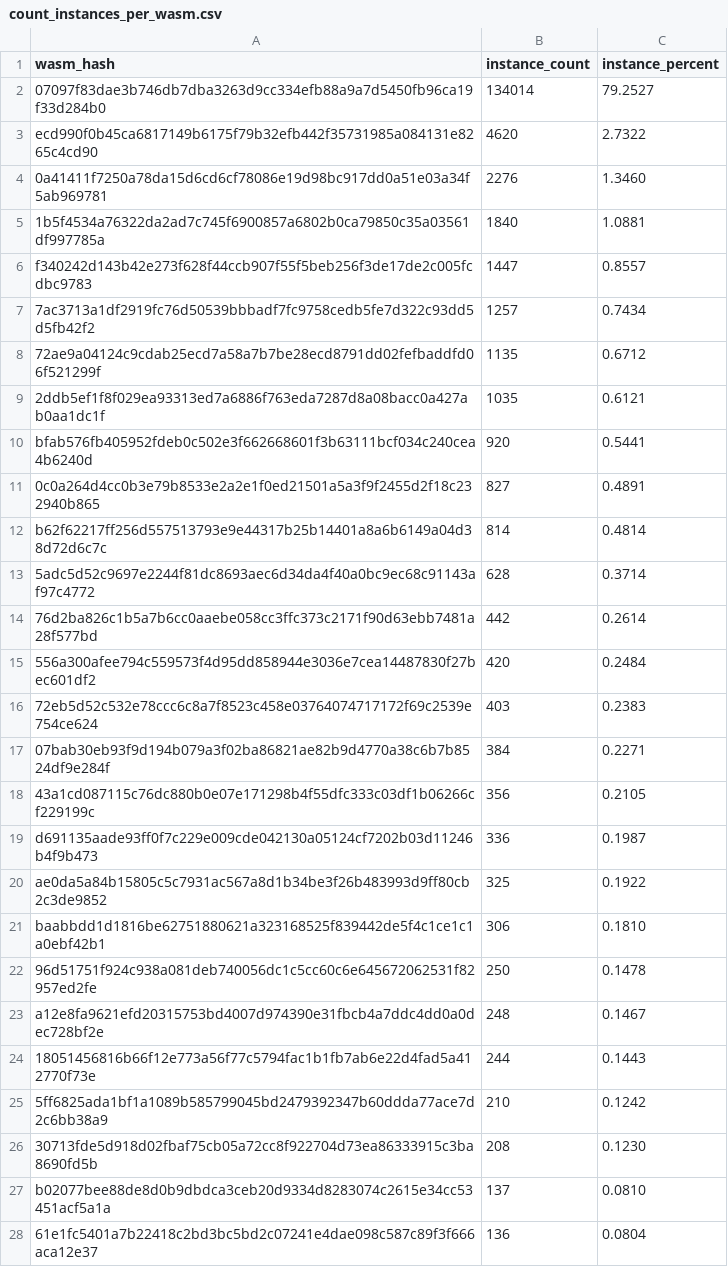
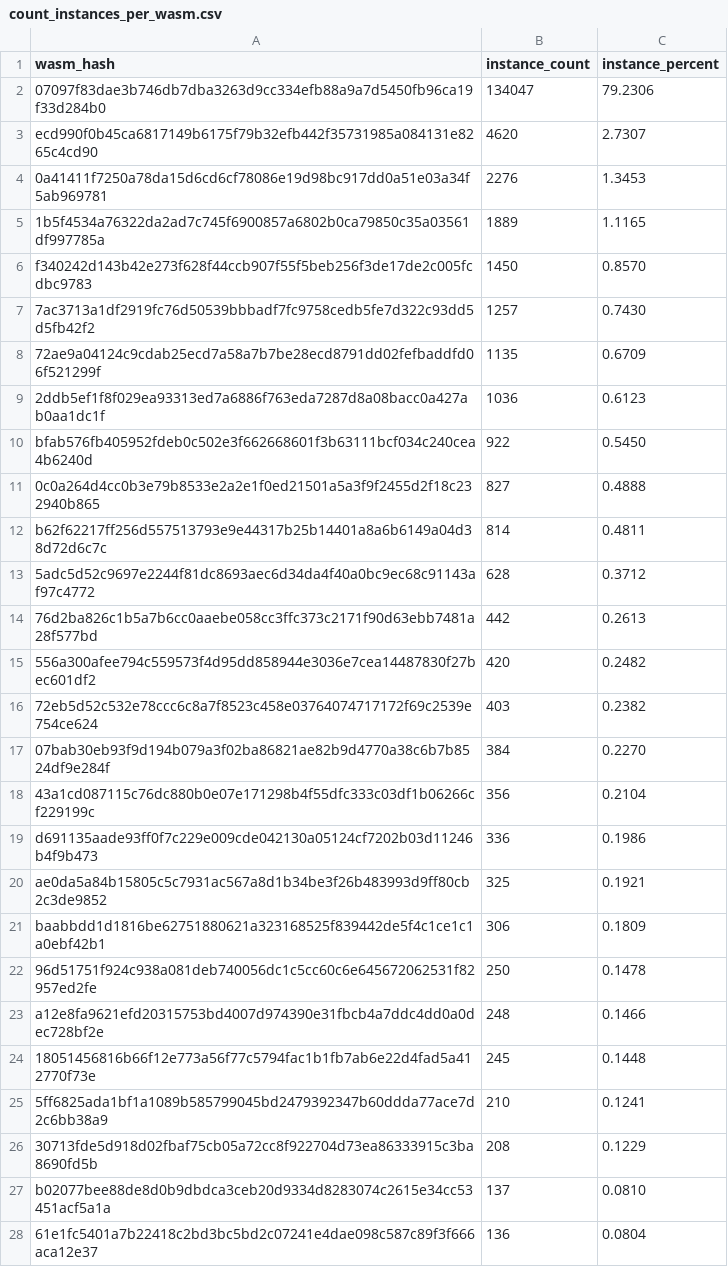
Before and after one commit to stellar-experimental/contract-wasms, a CSV file: analysis/count_instances_per_wasm.csv, drawn as a sheet; only a part is shown; the diff covers the shown part only.

```diff
--- a/analysis/count_instances_per_wasm.csv
+++ b/analysis/count_instances_per_wasm.csv
@@ -1,27 +1,27 @@
 wasm_hash,instance_count,instance_percent
-"07097f83dae3b746db7dba3263d9cc334efb88a9a7d5450fb96ca19f33d284b0",134014,79.2527
-"ecd990f0b45ca6817149b6175f79b32efb442f35731985a084131e8265c4cd90",4620,2.7322
-"0a41411f7250a78da15d6cd6cf78086e19d98bc917dd0a51e03a34f5ab969781",2276,1.3460
-"1b5f4534a76322da2ad7c745f6900857a6802b0ca79850c35a03561df997785a",1840,1.0881
-"f340242d143b42e273f628f44ccb907f55f5beb256f3de17de2c005fcdbc9783",1447,0.8557
-"7ac3713a1df2919fc76d50539bbbadf7fc9758cedb5fe7d322c93dd5d5fb42f2",1257,0.7434
-"72ae9a04124c9cdab25ecd7a58a7b7be28ecd8791dd02fefbaddfd06f521299f",1135,0.6712
-"2ddb5ef1f8f029ea93313ed7a6886f763eda7287d8a08bacc0a427ab0aa1dc1f",1035,0.6121
-"bfab576fb405952fdeb0c502e3f662668601f3b63111bcf034c240cea4b6240d",920,0.5441
-"0c0a264d4cc0b3e79b8533e2a2e1f0ed21501a5a3f9f2455d2f18c232940b865",827,0.4891
-"b62f62217ff256d557513793e9e44317b25b14401a8a6b6149a04d38d72d6c7c",814,0.4814
-"5adc5d52c9697e2244f81dc8693aec6d34da4f40a0bc9ec68c91143af97c4772",628,0.3714
-"76d2ba826c1b5a7b6cc0aaebe058cc3ffc373c2171f90d63ebb7481a28f577bd",442,0.2614
-"556a300afee794c559573f4d95dd858944e3036e7cea14487830f27bec601df2",420,0.2484
-"72eb5d52c532e78ccc6c8a7f8523c458e03764074717172f69c2539e754ce624",403,0.2383
-"07bab30eb93f9d194b079a3f02ba86821ae82b9d4770a38c6b7b8524df9e284f",384,0.2271
-"43a1cd087115c76dc880b0e07e171298b4f55dfc333c03df1b06266cf229199c",356,0.2105
-"d691135aade93ff0f7c229e009cde042130a05124cf7202b03d11246b4f9b473",336,0.1987
-"ae0da5a84b15805c5c7931ac567a8d1b34be3f26b483993d9ff80cb2c3de9852",325,0.1922
-"baabbdd1d1816be62751880621a323168525f839442de5f4c1ce1c1a0ebf42b1",306,0.1810
+"07097f83dae3b746db7dba3263d9cc334efb88a9a7d5450fb96ca19f33d284b0",134047,79.2306
+"ecd990f0b45ca6817149b6175f79b32efb442f35731985a084131e8265c4cd90",4620,2.7307
+"0a41411f7250a78da15d6cd6cf78086e19d98bc917dd0a51e03a34f5ab969781",2276,1.3453
+"1b5f4534a76322da2ad7c745f6900857a6802b0ca79850c35a03561df997785a",1889,1.1165
+"f340242d143b42e273f628f44ccb907f55f5beb256f3de17de2c005fcdbc9783",1450,0.8570
+"7ac3713a1df2919fc76d50539bbbadf7fc9758cedb5fe7d322c93dd5d5fb42f2",1257,0.7430
+"72ae9a04124c9cdab25ecd7a58a7b7be28ecd8791dd02fefbaddfd06f521299f",1135,0.6709
+"2ddb5ef1f8f029ea93313ed7a6886f763eda7287d8a08bacc0a427ab0aa1dc1f",1036,0.6123
+"bfab576fb405952fdeb0c502e3f662668601f3b63111bcf034c240cea4b6240d",922,0.5450
+"0c0a264d4cc0b3e79b8533e2a2e1f0ed21501a5a3f9f2455d2f18c232940b865",827,0.4888
+"b62f62217ff256d557513793e9e44317b25b14401a8a6b6149a04d38d72d6c7c",814,0.4811
+"5adc5d52c9697e2244f81dc8693aec6d34da4f40a0bc9ec68c91143af97c4772",628,0.3712
+"76d2ba826c1b5a7b6cc0aaebe058cc3ffc373c2171f90d63ebb7481a28f577bd",442,0.2613
+"556a300afee794c559573f4d95dd858944e3036e7cea14487830f27bec601df2",420,0.2482
+"72eb5d52c532e78ccc6c8a7f8523c458e03764074717172f69c2539e754ce624",403,0.2382
+"07bab30eb93f9d194b079a3f02ba86821ae82b9d4770a38c6b7b8524df9e284f",384,0.2270
+"43a1cd087115c76dc880b0e07e171298b4f55dfc333c03df1b06266cf229199c",356,0.2104
+"d691135aade93ff0f7c229e009cde042130a05124cf7202b03d11246b4f9b473",336,0.1986
+"ae0da5a84b15805c5c7931ac567a8d1b34be3f26b483993d9ff80cb2c3de9852",325,0.1921
+"baabbdd1d1816be62751880621a323168525f839442de5f4c1ce1c1a0ebf42b1",306,0.1809
 "96d51751f924c938a081deb740056dc1c5cc60c6e645672062531f82957ed2fe",250,0.1478
-"a12e8fa9621efd20315753bd4007d974390e31fbcb4a7ddc4dd0a0dec728bf2e",248,0.1467
-"18051456816b66f12e773a56f77c5794fac1b1fb7ab6e22d4fad5a412770f73e",244,0.1443
-"5ff6825ada1bf1a1089b585799045bd2479392347b60ddda77ace7d2c6bb38a9",210,0.1242
-"30713fde5d918d02fbaf75cb05a72cc8f922704d73ea86333915c3ba8690fd5b",208,0.1230
+"a12e8fa9621efd20315753bd4007d974390e31fbcb4a7ddc4dd0a0dec728bf2e",248,0.1466
+"18051456816b66f12e773a56f77c5794fac1b1fb7ab6e22d4fad5a412770f73e",245,0.1448
+"5ff6825ada1bf1a1089b585799045bd2479392347b60ddda77ace7d2c6bb38a9",210,0.1241
+"30713fde5d918d02fbaf75cb05a72cc8f922704d73ea86333915c3ba8690fd5b",208,0.1229
 "b02077bee88de8d0b9dbdca3ceb20d9334d8283074c2615e34cc53451acf5a1a",137,0.0810
```
Also changed, not shown: 16 edited cells elsewhere in this file, analysis/find_sdk_version_results.csv, 10 other files.
